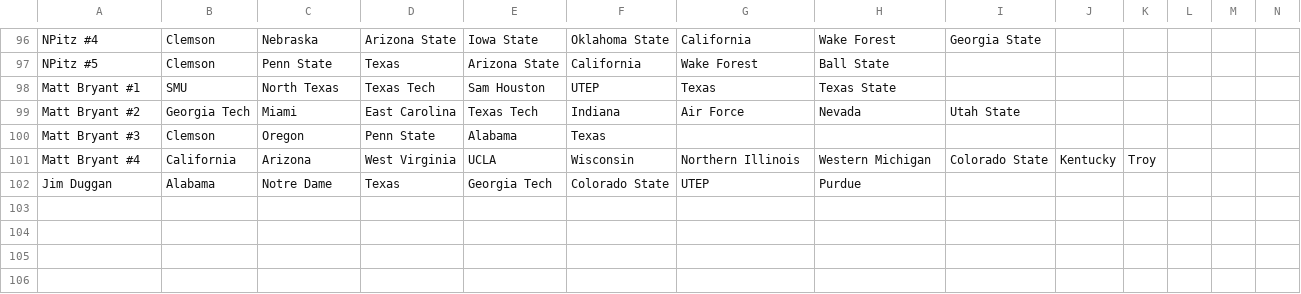
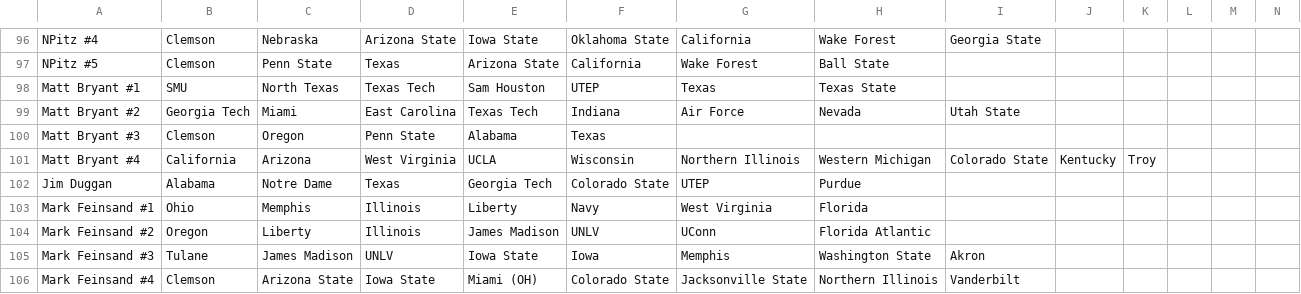
Before and after one commit to erdman/ncaa-portfolio, a CSV file: json/portfolios-2025.csv, drawn as a sheet; only a part is shown, gaps mark what is left out; rows hold the shown columns only; the diff names each change by its address in the sheet, - before the commit and + after, or states it on an @@ line.

Commit message:
Add Mark Feinsand entries, which had been hiding in my spam folder.

```diff
--- a/json/portfolios-2025.csv
+++ b/json/portfolios-2025.csv
+row 103: Mark Feinsand #1 | Ohio | Memphis | Illinois | Liberty | Navy | West Virginia | Florida
+row 104: Mark Feinsand #2 | Oregon | Liberty | Illinois | James Madison | UNLV | UConn | Florida Atlantic
+row 105: Mark Feinsand #3 | Tulane | James Madison | UNLV | Iowa State | Iowa | Memphis | Washington State | Akron
+row 106: Mark Feinsand #4 | Clemson | Arizona State | Iowa State | Miami (OH) | Colorado State | Jacksonville State | Northern Illinois | Vanderbilt
```
Also changed, not shown: 1 other file.
